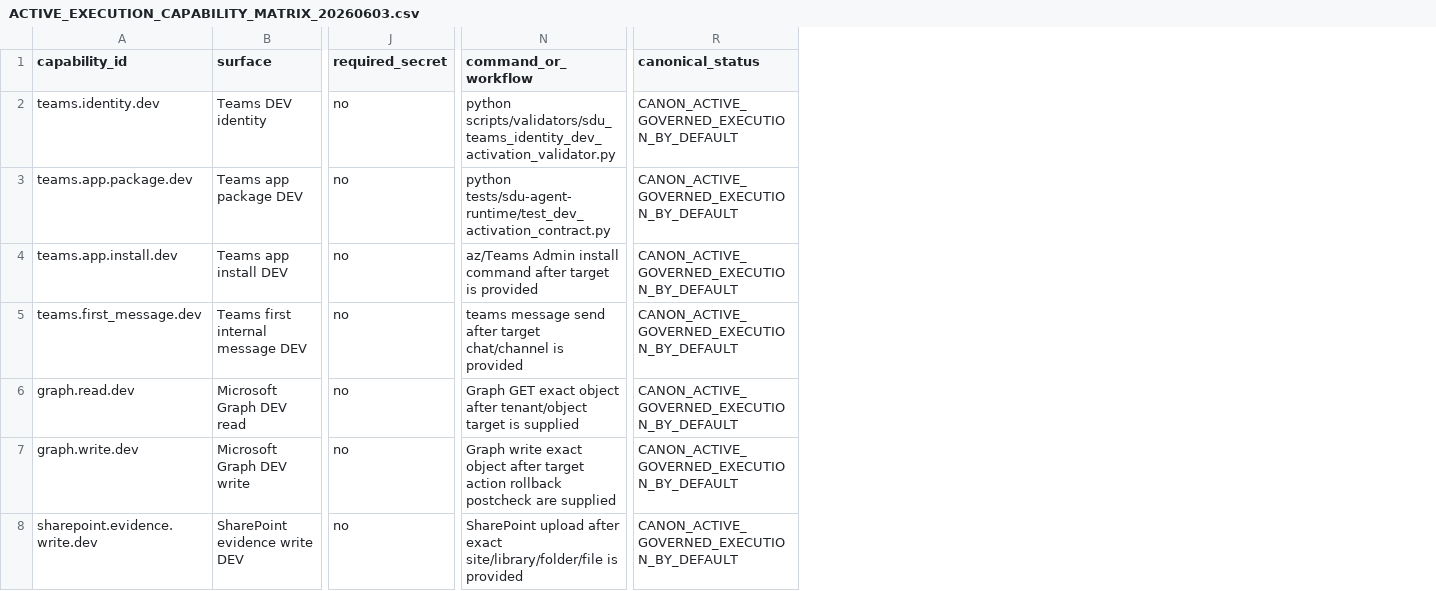
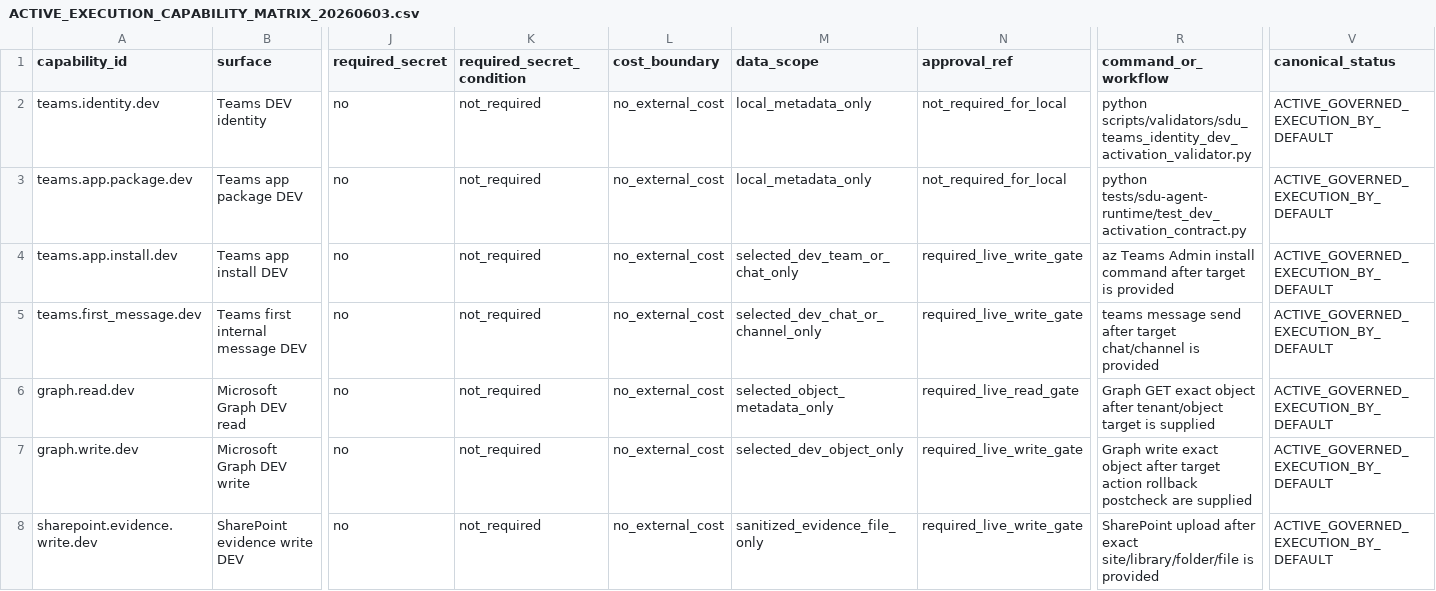
Before and after one commit to universo-rey/cabina-universal-d, a CSV file: governance/canon/ACTIVE_EXECUTION_CAPABILITY_MATRIX_20260603.csv, drawn as a sheet; only a part is shown, gaps mark what is left out; addresses are those after the commit; the diff covers the shown part only; the diff names each change by its address in the sheet, - before the commit and + after, or states it on an @@ line.

Commit message:
Harden active execution canon boundaries

```diff
--- a/governance/canon/ACTIVE_EXECUTION_CAPABILITY_MATRIX_20260603.csv
+++ b/governance/canon/ACTIVE_EXECUTION_CAPABILITY_MATRIX_20260603.csv
+column K (required_secret_condition), rows 2-8: all not_required
+column L (cost_boundary), rows 2-8: all no_external_cost
+column M (data_scope), rows 2-8: local_metadata_only | local_metadata_only | selected_dev_team_or_chat_only | selected_dev_chat_or_channel_only | selected_object_metadata_only | selected_dev_object_only | sanitized_evidence_file_only
+column N (approval_ref), rows 2-8: not_required_for_local | not_required_for_local | required_live_write_gate | required_live_write_gate | required_live_read_gate | required_live_write_gate | required_live_write_gate
-V2:V8 (canonical_status): CANON_ACTIVE_GOVERNED_EXECUTION_BY_DEFAULT
+V2:V8 (canonical_status): ACTIVE_GOVERNED_EXECUTION_BY_DEFAULT
-R4 (command_or_workflow): az/Teams Admin install…
+R4 (command_or_workflow): az Teams Admin install…
```
Also changed, not shown: 4 added rows, 1 removed row and 30 edited cells elsewhere in this file, 4 other files.
